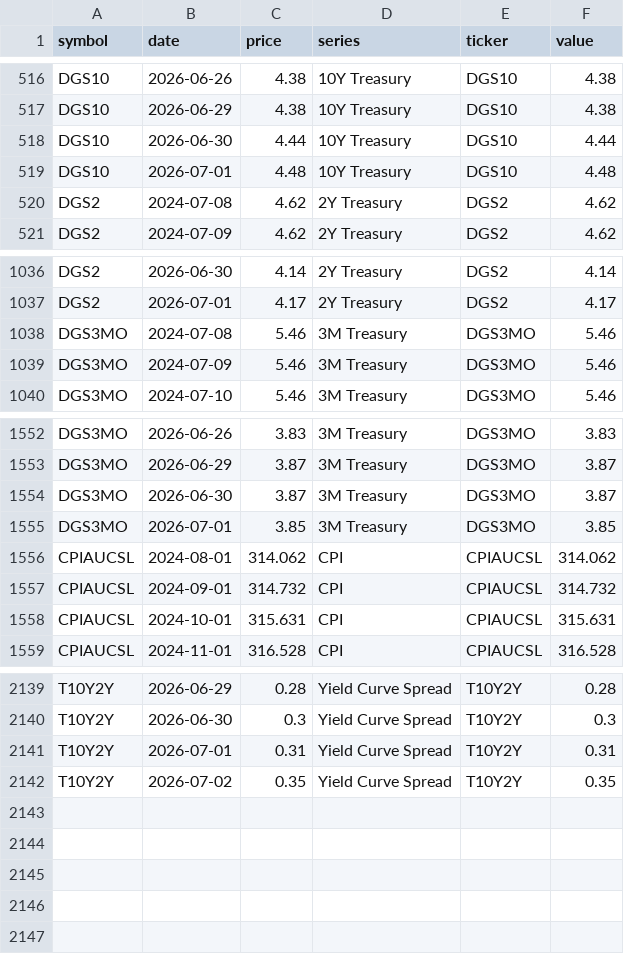
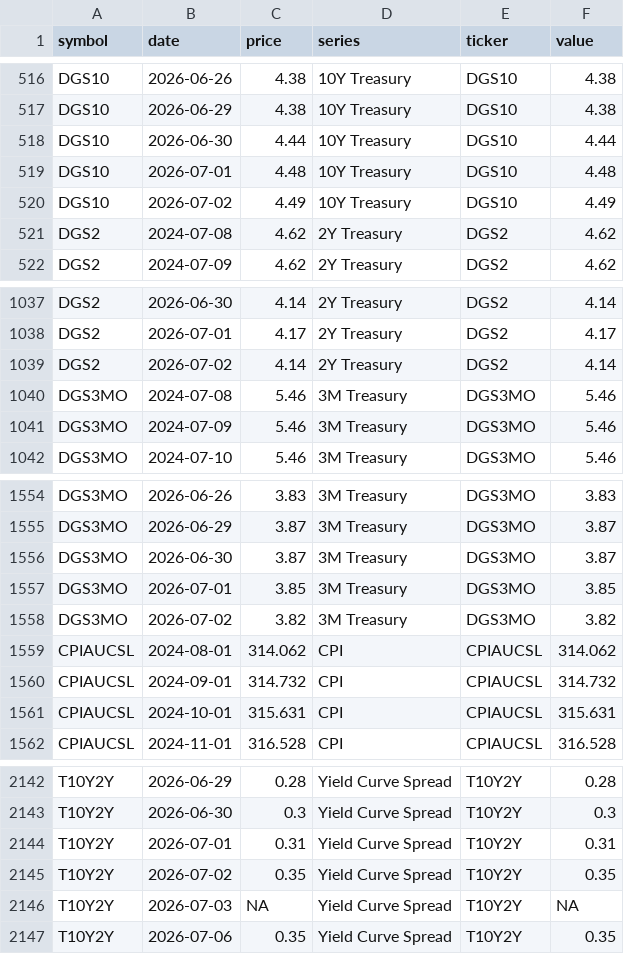
Before and after one commit to notrealmateja/r-screener, a CSV file: app/macro_data.csv, drawn as a sheet; only a part is shown, gaps mark what is left out; the diff names each change by its address in the sheet, - before the commit and + after, or states it on an @@ line.

```diff
--- a/app/macro_data.csv
+++ b/app/macro_data.csv
+row 520: DGS10 | 2026-07-02 | 4.49 | 10Y Treasury | DGS10 | 4.49
+row 1039: DGS2 | 2026-07-02 | 4.14 | 2Y Treasury | DGS2 | 4.14
+row 1558: DGS3MO | 2026-07-02 | 3.82 | 3M Treasury | DGS3MO | 3.82
+row 2146: T10Y2Y | 2026-07-03 | NA | Yield Curve Spread | T10Y2Y | NA
+row 2147: T10Y2Y | 2026-07-06 | 0.35 | Yield Curve Spread | T10Y2Y | 0.35
```
Also changed, not shown: app/alpha_history.csv, app/momentum_scored.csv, 22 other files.
